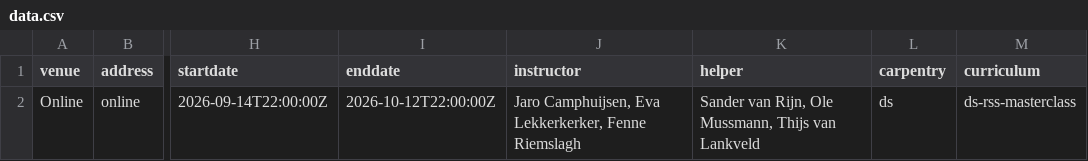
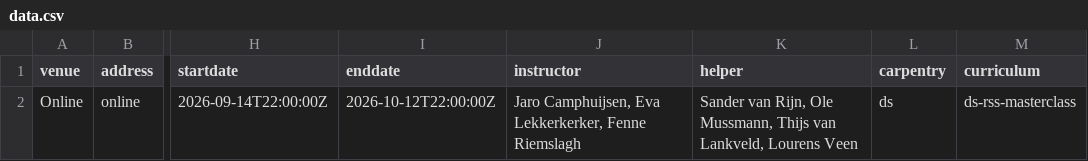
Before and after one commit to esciencecenter-digital-skills/2026-09-15-ds-rss-masterclass, a CSV file: _data/data.csv, drawn as a sheet; only a part is shown, gaps mark what is left out; the diff names each change by its address in the sheet, - before the commit and + after, or states it on an @@ line.

Commit message:
Update data.csv

```diff
--- a/_data/data.csv
+++ b/_data/data.csv
-K2 (helper): …Thijs van Lankveld
+K2 (helper): …Thijs van Lankveld, Lourens Veen
```
